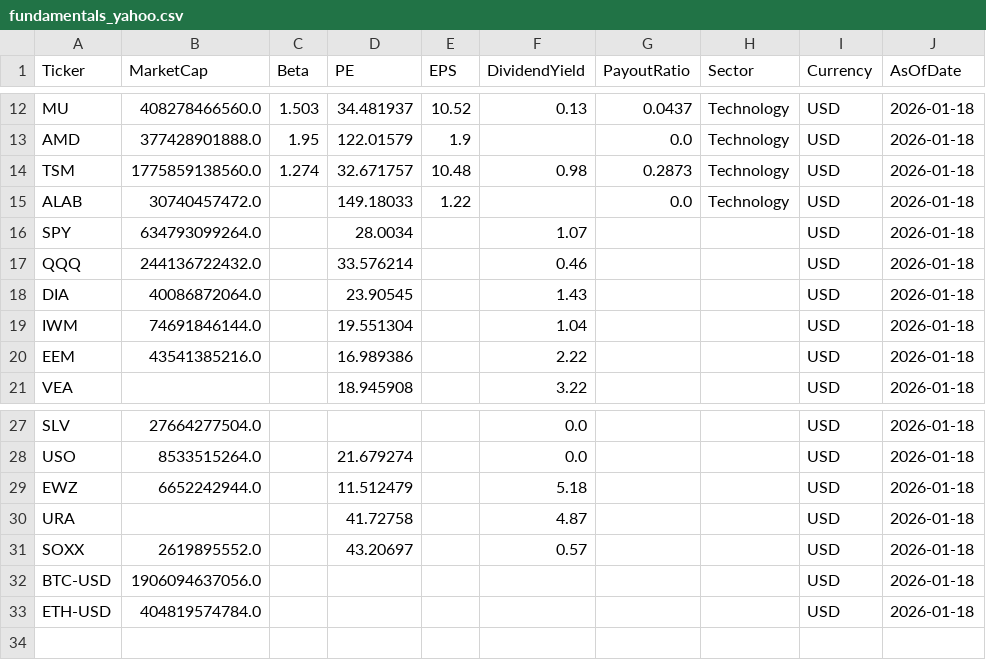
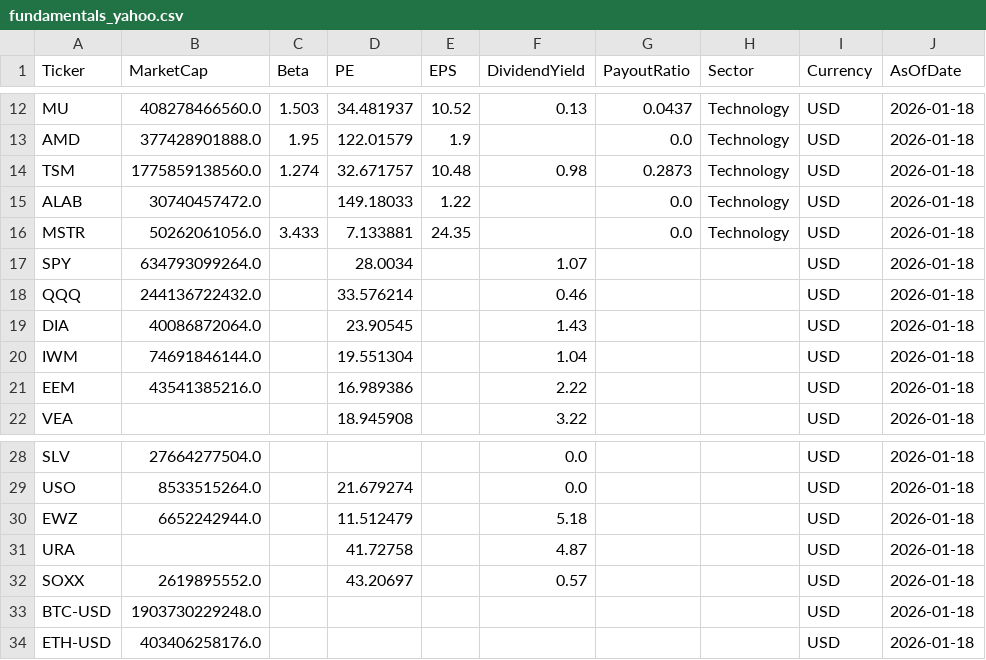
Before and after one commit to jpzingoni/Stock-Market, a CSV file: fundamentals_yahoo.csv, drawn as a sheet; only a part is shown, gaps mark what is left out.

```diff
--- a/fundamentals_yahoo.csv
+++ b/fundamentals_yahoo.csv
@@ -15,2 +15,3 @@ TSM,1775859138560.0,1.274,32.671757,10.48,0.98,0.2873,Technology,USD,2026-01-18
 ALAB,30740457472.0,,149.18033,1.22,,0.0,Technology,USD,2026-01-18
+MSTR,50262061056.0,3.433,7.133881,24.35,,0.0,Technology,USD,2026-01-18
 SPY,634793099264.0,,28.0034,,1.07,,,USD,2026-01-18
@@ -31,3 +32,3 @@ URA,,,41.72758,,4.87,,,USD,2026-01-18
 SOXX,2619895552.0,,43.20697,,0.57,,,USD,2026-01-18
-BTC-USD,1906094637056.0,,,,,,,USD,2026-01-18
-ETH-USD,404819574784.0,,,,,,,USD,2026-01-18
+BTC-USD,1903730229248.0,,,,,,,USD,2026-01-18
+ETH-USD,403406258176.0,,,,,,,USD,2026-01-18
```
Also changed, not shown: DIM_Tickers.csv.
